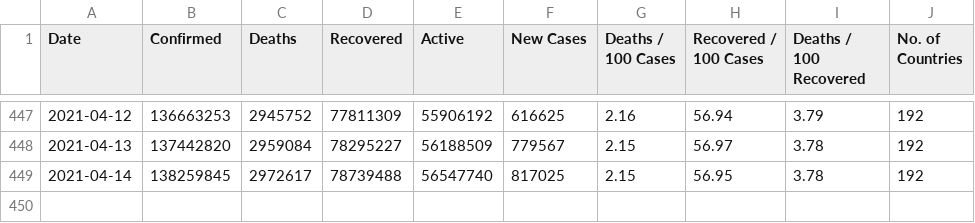
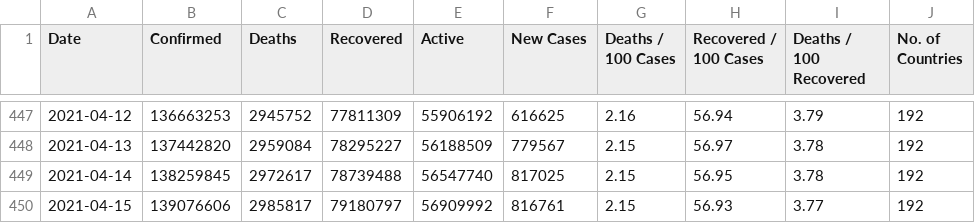
Before and after one commit to ramsunder2000/Covid-19-Preprocessed-Dataset, a CSV file: preprocessed/daywise.csv, drawn as a sheet; only a part is shown, gaps mark what is left out.

```diff
--- a/preprocessed/daywise.csv
+++ b/preprocessed/daywise.csv
@@ -449 +449,2 @@ Date,Confirmed,Deaths,Recovered,Active,New Cases,Deaths / 100 Cases,Recovered /
 2021-04-14,138259845,2972617,78739488,56547740,817025,2.15,56.95,3.78,192
+2021-04-15,139076606,2985817,79180797,56909992,816761,2.15,56.93,3.77,192
```
Also changed, not shown: preprocessed/countrywise.csv, 1 other file.
